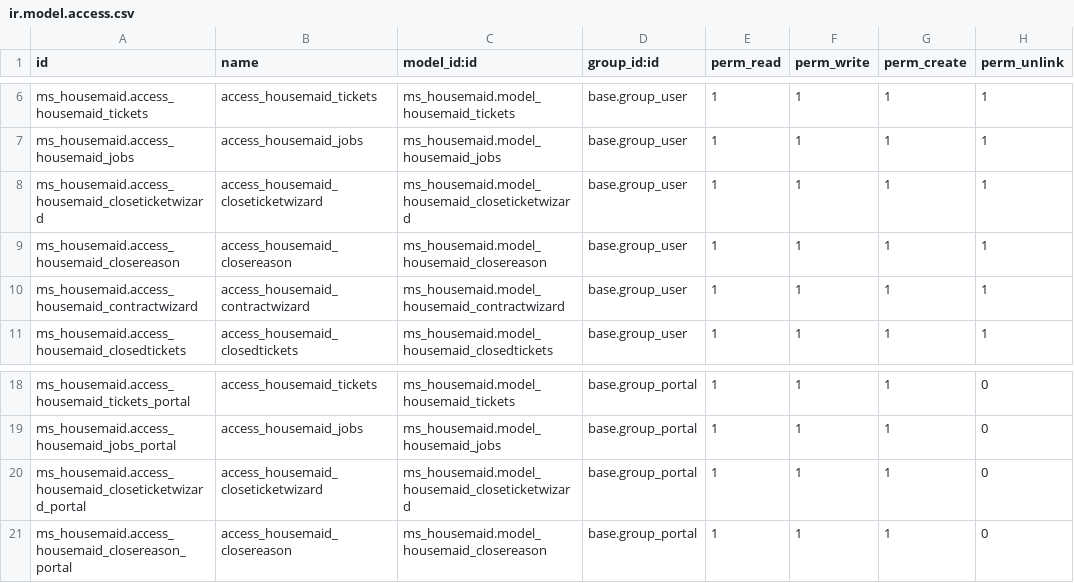
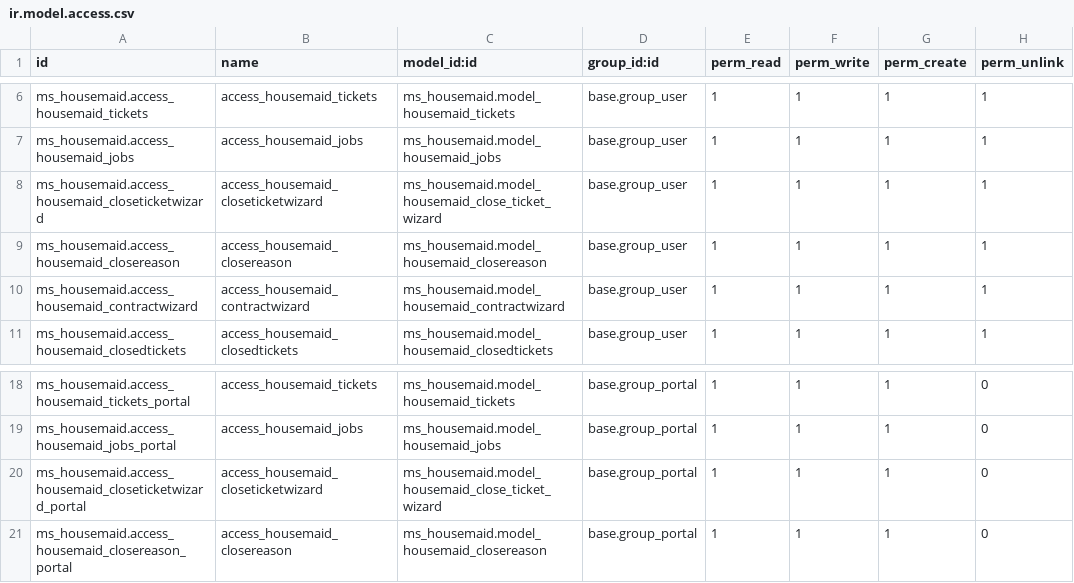
Before and after one commit to medosobh/ms_housemaid, a CSV file: security/ir.model.access.csv, drawn as a sheet; only a part is shown, gaps mark what is left out.

```diff
--- a/security/ir.model.access.csv
+++ b/security/ir.model.access.csv
@@ -7,3 +7,3 @@ ms_housemaid.access_housemaid_tickets,access_housemaid_tickets,ms_housemaid.mode
 ms_housemaid.access_housemaid_jobs,access_housemaid_jobs,ms_housemaid.model_housemaid_jobs,base.group_user,1,1,1,1
-ms_housemaid.access_housemaid_closeticketwizard,access_housemaid_closeticketwizard,ms_housemaid.model_housemaid_closeticketwizard,base.group_user,1,1,1,1
+ms_housemaid.access_housemaid_closeticketwizard,access_housemaid_closeticketwizard,ms_housemaid.model_housemaid_close_ticket_wizard,base.group_user,1,1,1,1
 ms_housemaid.access_housemaid_closereason,access_housemaid_closereason,ms_housemaid.model_housemaid_closereason,base.group_user,1,1,1,1
@@ -19,3 +19,3 @@ ms_housemaid.access_housemaid_tickets_portal,access_housemaid_tickets,ms_housema
 ms_housemaid.access_housemaid_jobs_portal,access_housemaid_jobs,ms_housemaid.model_housemaid_jobs,base.group_portal,1,1,1,0
-ms_housemaid.access_housemaid_closeticketwizard_portal,access_housemaid_closeticketwizard,ms_housemaid.model_housemaid_closeticketwizard,base.group_portal,1,1,1,0
+ms_housemaid.access_housemaid_closeticketwizard_portal,access_housemaid_closeticketwizard,ms_housemaid.model_housemaid_close_ticket_wizard,base.group_portal,1,1,1,0
 ms_housemaid.access_housemaid_closereason_portal,access_housemaid_closereason,ms_housemaid.model_housemaid_closereason,base.group_portal,1,1,1,0
```
Also changed, not shown: 13 other files.
